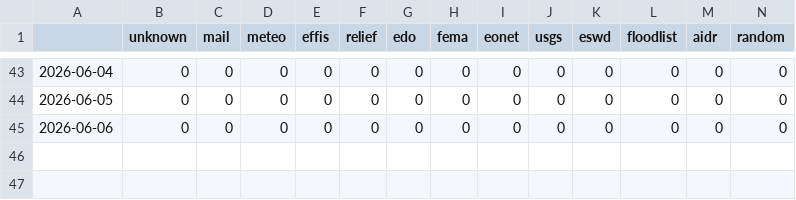
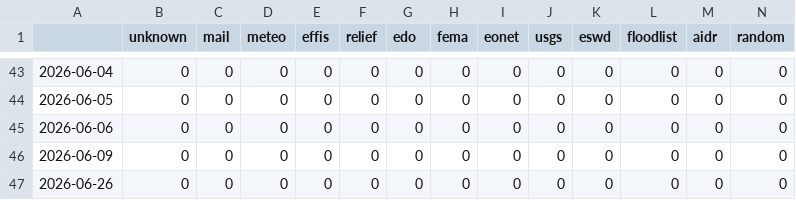
Before and after one commit to tapio-22-Digitale-Methoden-News/chineseExtremes, a CSV file: csv/feeds_date.csv, drawn as a sheet; only a part is shown, gaps mark what is left out; rows hold the shown columns only; the diff names each change by its address in the sheet, - before the commit and + after, or states it on an @@ line.

```diff
--- a/csv/feeds_date.csv
+++ b/csv/feeds_date.csv
+row 46: 2026-06-09 | 0 | 0 | 0 | 0 | 0 | 0 | 0 | 0 | 0 | 0 | 0 | 0 | 0
+row 47: 2026-06-26 | 0 | 0 | 0 | 0 | 0 | 0 | 0 | 0 | 0 | 0 | 0 | 0 | 0
```
Also changed, not shown: csv/extremes_date.csv, 5 other files.
